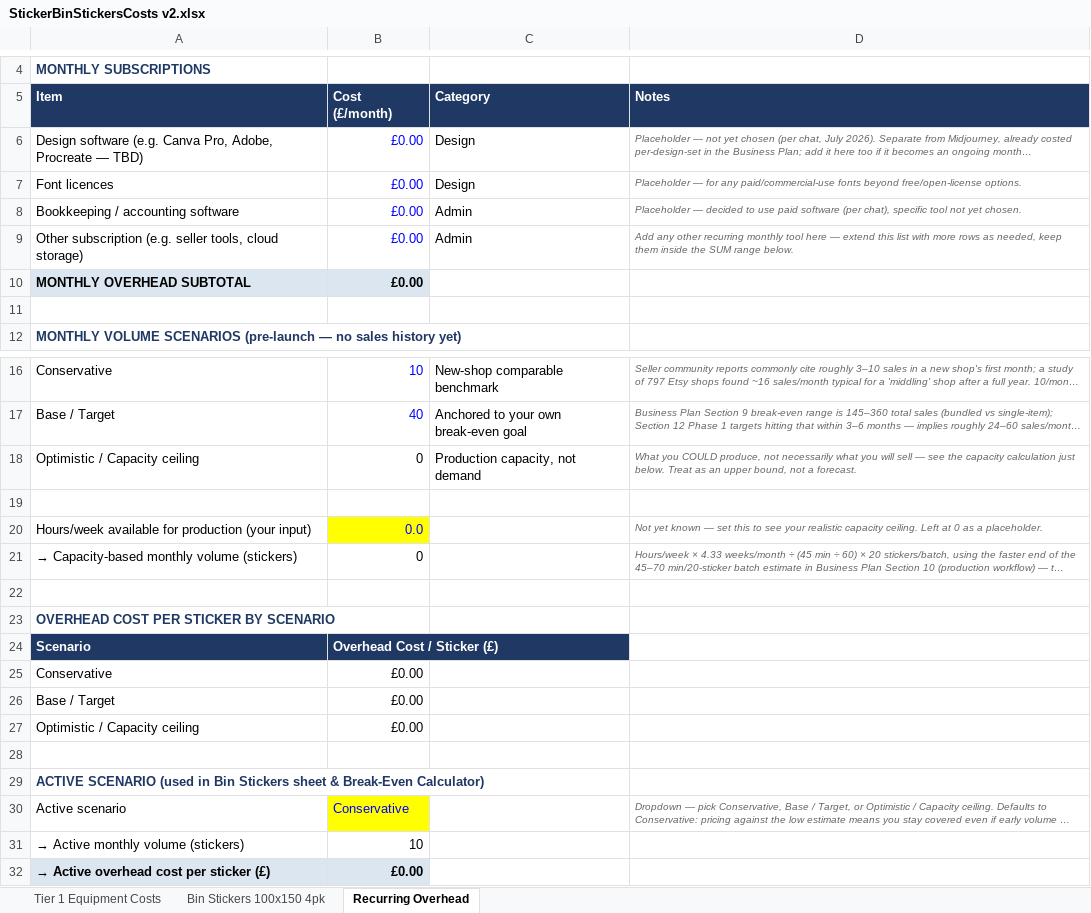
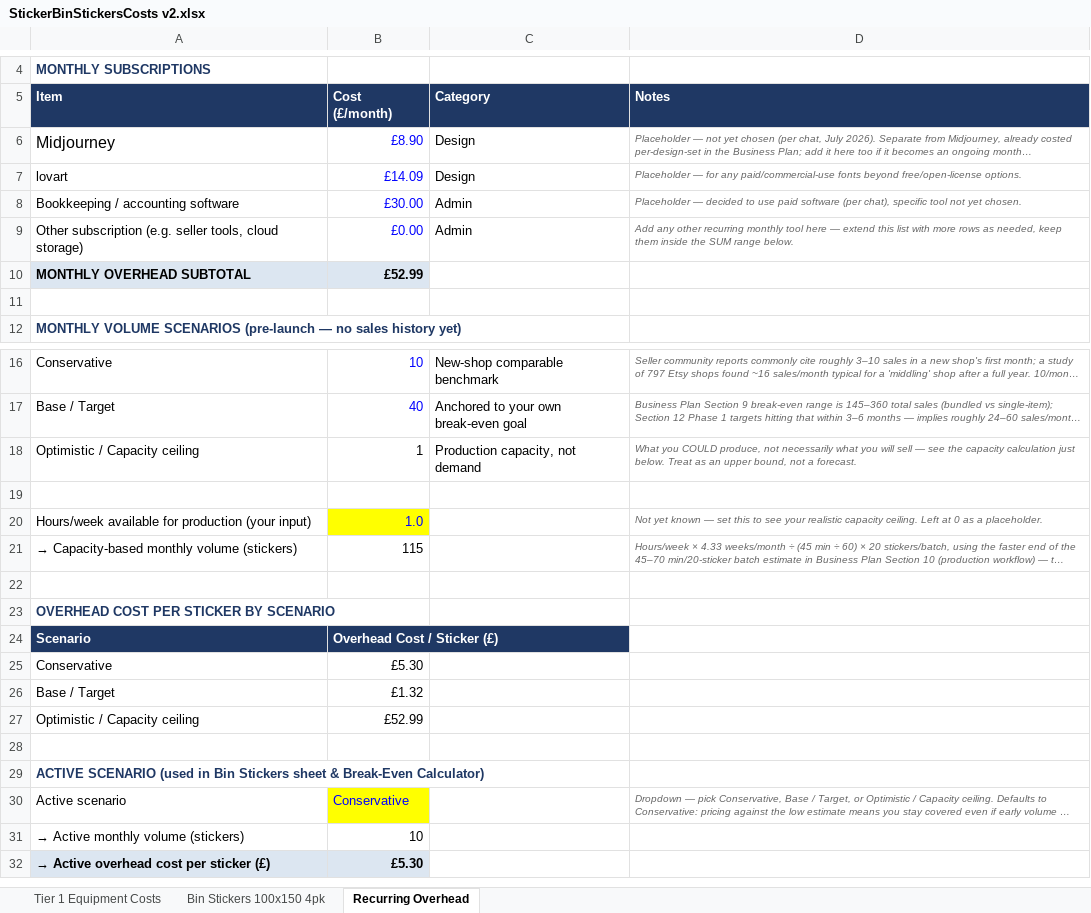
Before and after one commit to lstroh/orderMachine, an Excel workbook: stikerts/StickerBinStickersCosts v2.xlsx, sheet Recurring Overhead, drawn as a sheet; only a part is shown, gaps mark what is left out; long unchanged cells end in …; values as stored, in another font and other column widths than the file's, no borders; the diff names each change by its address in the sheet, - before the commit and + after, or states it on an @@ line.

Commit message:
Add new business plan document for custom sticker side hustle and update StickerBinStickersCosts v2.xlsx
- Introduced a comprehensive business plan for producing custom vinyl stickers, detailing market overview, product offerings, legal considerations, and startup costs.
- Updated the StickerBinStickersCosts v2.xlsx file to reflect revised cost data.

This commit enhances the project documentation and provides a strategic framework for the sticker business initiative.

```diff
--- a/stikerts/StickerBinStickersCosts v2.xlsx (sheet Recurring Overhead)
+++ b/stikerts/StickerBinStickersCosts v2.xlsx (sheet Recurring Overhead)
-A6 (Item): Design software (e.g. Canva Pro, Adobe, Procreate — TBD)
+A6 (Item): Midjourney
@@ A6 text size: larger @@
-B6 (Cost (£/month)): £0.00
+B6 (Cost (£/month)): £8.90
-A7 (Item): Font licences
+A7 (Item): lovart
-B7 (Cost (£/month)): £0.00
+B7 (Cost (£/month)): £14.09
-B8 (Cost (£/month)): £0.00
+B8 (Cost (£/month)): £30.00
-B10 (Cost (£/month)): £0.00
+B10 (Cost (£/month)): £52.99
-B18 (Cost (£/month)): 0
+B18 (Cost (£/month)): 1
-B20 (Cost (£/month)): 0.0
+B20 (Cost (£/month)): 1.0
-B21 (Cost (£/month)): 0
+B21 (Cost (£/month)): 115
-B25 (Cost (£/month)): £0.00
+B25 (Cost (£/month)): £5.30
-B26 (Cost (£/month)): £0.00
+B26 (Cost (£/month)): £1.32
-B27 (Cost (£/month)): £0.00
+B27 (Cost (£/month)): £52.99
-B32 (Cost (£/month)): £0.00
+B32 (Cost (£/month)): £5.30
```
Also changed, not shown: sheet Bin Stickers 100x150 4pk, sheet Tier 1 Equipment Costs, 3 other files.
